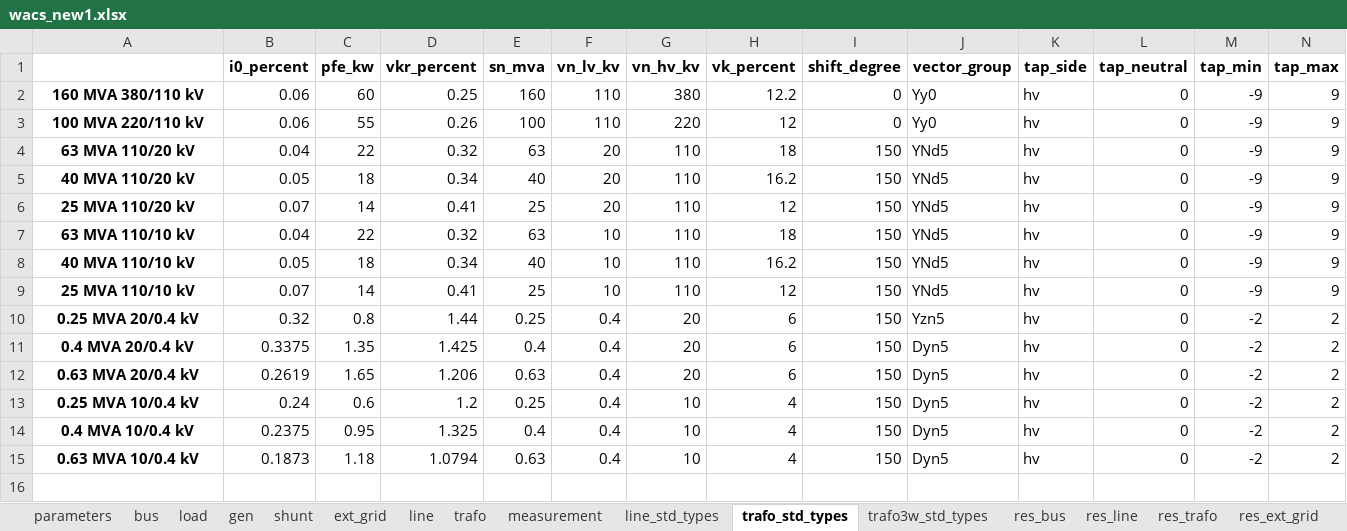
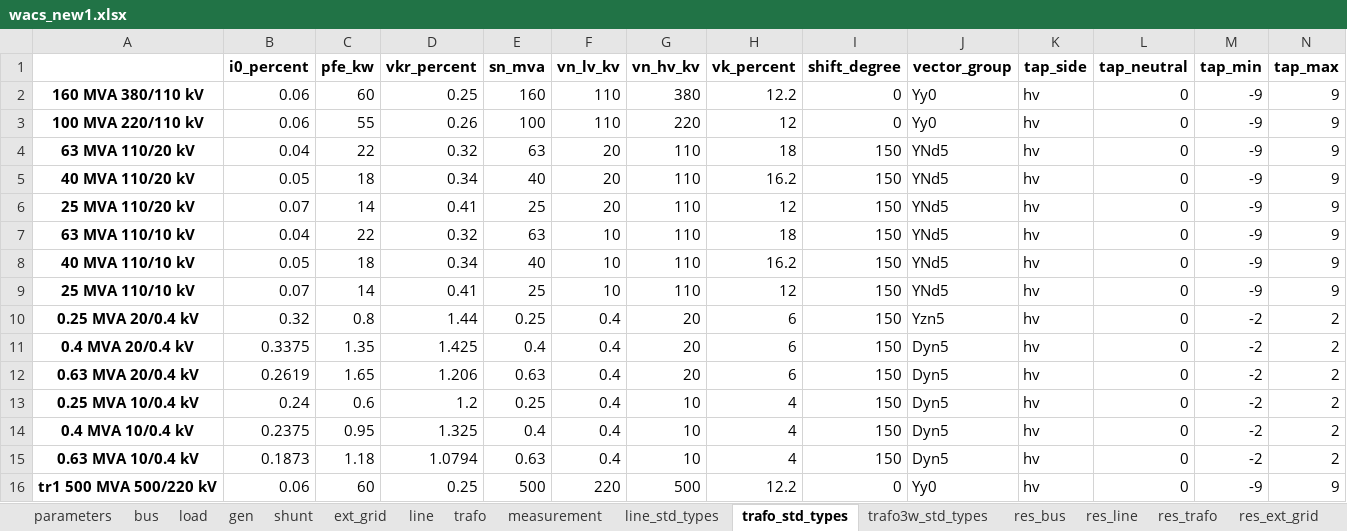
Before and after one commit to AzamatIlyasov/pandafp, an Excel workbook: demo/WACS/wacs_new1.xlsx, sheet trafo_std_types, drawn as a sheet; only a part is shown; values as stored, in another font and other column widths than the file's, no borders; rows hold the shown columns only; the diff names each change by its address in the sheet, - before the commit and + after, or states it on an @@ line.

```diff
--- a/demo/WACS/wacs_new1.xlsx (sheet trafo_std_types)
+++ b/demo/WACS/wacs_new1.xlsx (sheet trafo_std_types)
+row 16: tr1 500 MVA 500/220 kV | 0.06 | 60 | 0.25 | 500 | 220 | 500 | 12.2 | 0 | Yy0 | hv | 0 | -9 | 9
```
Also changed, not shown: sheet shunt, sheet trafo, sheet load, sheet gen, sheet line_std_types, sheet line, 1 more sheet, demo/EMS/net_cspa2.xlsx, 15 other files.
